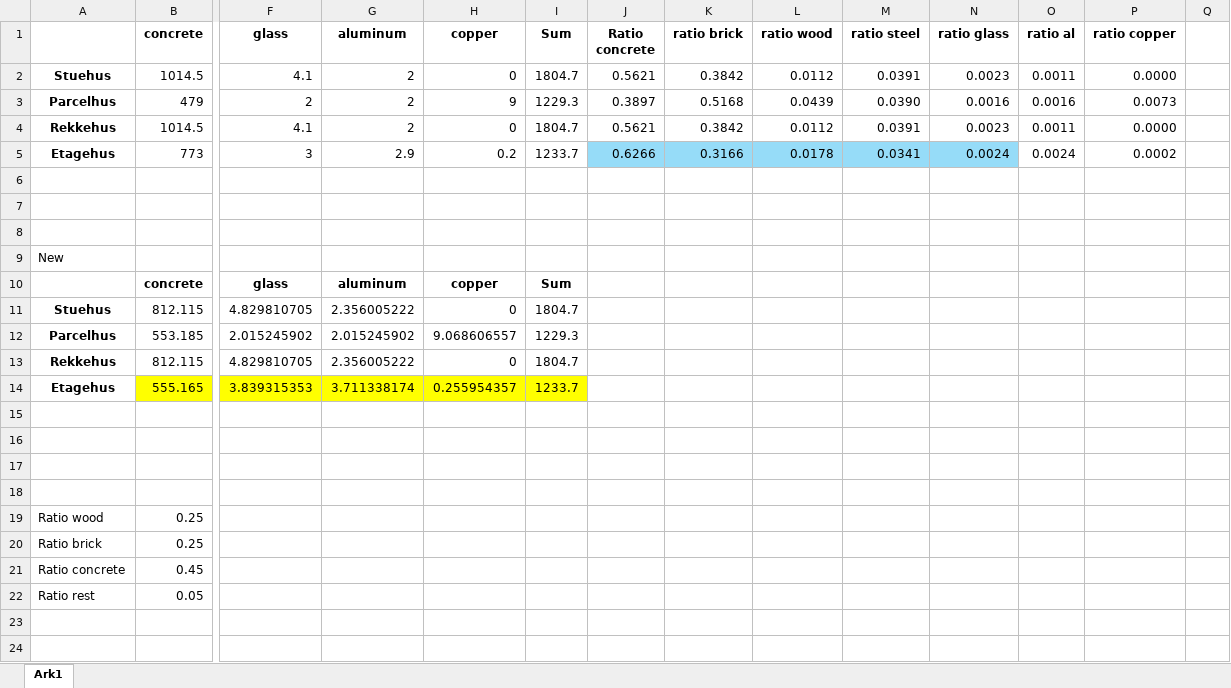
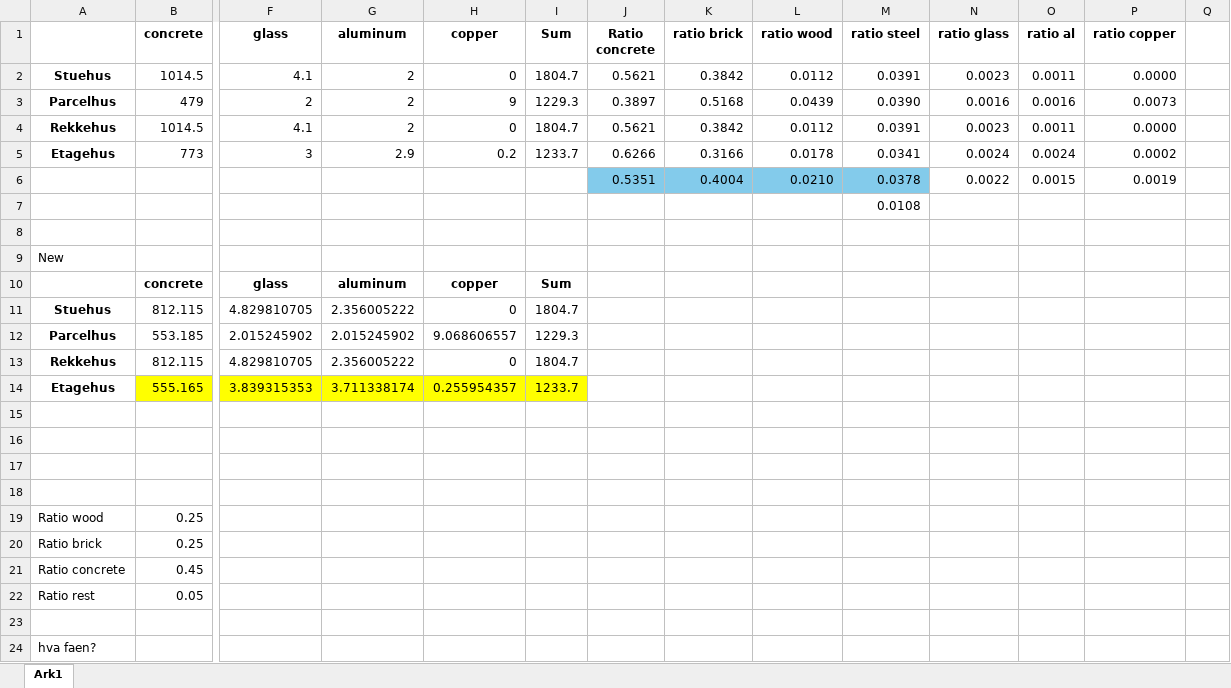
Before and after one commit to emilthestudious/TEP4290-project, an Excel workbook: MI_scen1_calculations.xlsx, sheet Ark1, drawn as a sheet; only a part is shown, gaps mark what is left out; values as stored, in another font and other column widths than the file's, no borders; rows hold the shown columns only; the diff names each change by its address in the sheet, - before the commit and + after, or states it on an @@ line.

```diff
--- a/MI_scen1_calculations.xlsx (sheet Ark1)
+++ b/MI_scen1_calculations.xlsx (sheet Ark1)
-J5:N5 fill: #96DCF8
+J5:N5 fill: none
-row 6: (empty)
+row 6:  |  |  |  |  |  | 0.5351 | 0.4004 | 0.0210 | 0.0378 | 0.0022 | 0.0015 | 0.0019
-J6:M6 fill: none
+J6:M6 fill: #83CBEB
-M7 (ratio steel): (empty)
+M7 (ratio steel): 0.0108
+row 23: (empty)
+row 24: hva faen?
```
Also changed, not shown: MI_matrix_scen1.xlsx, MI_scen2_calculations.xlsx, 29 other files.
